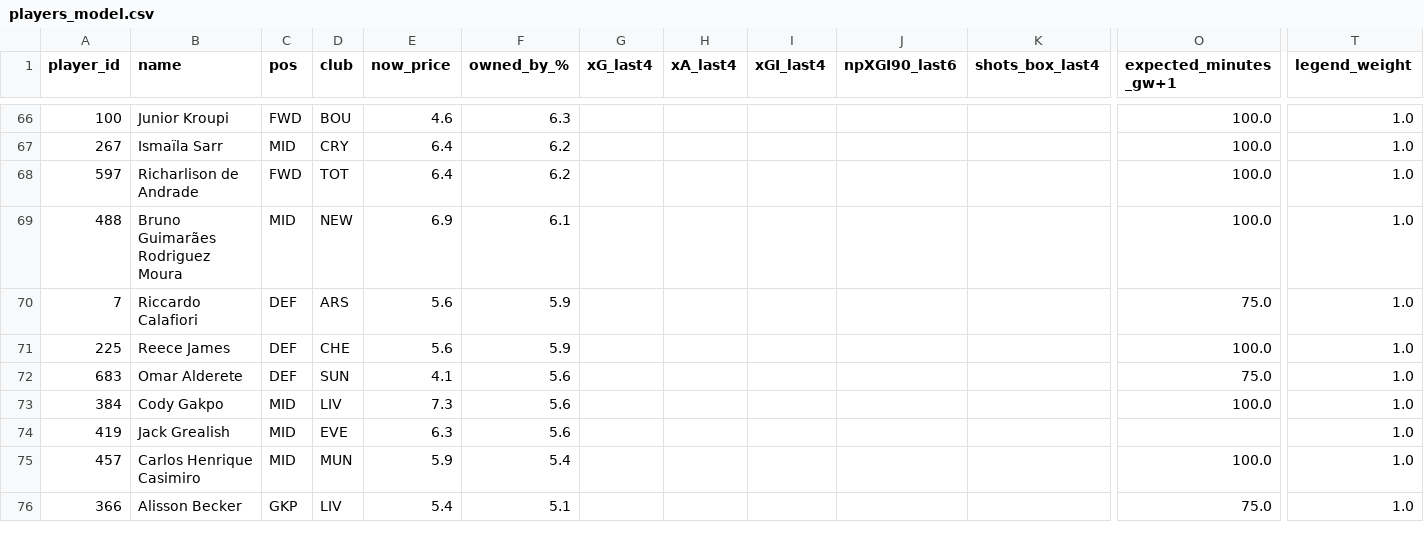
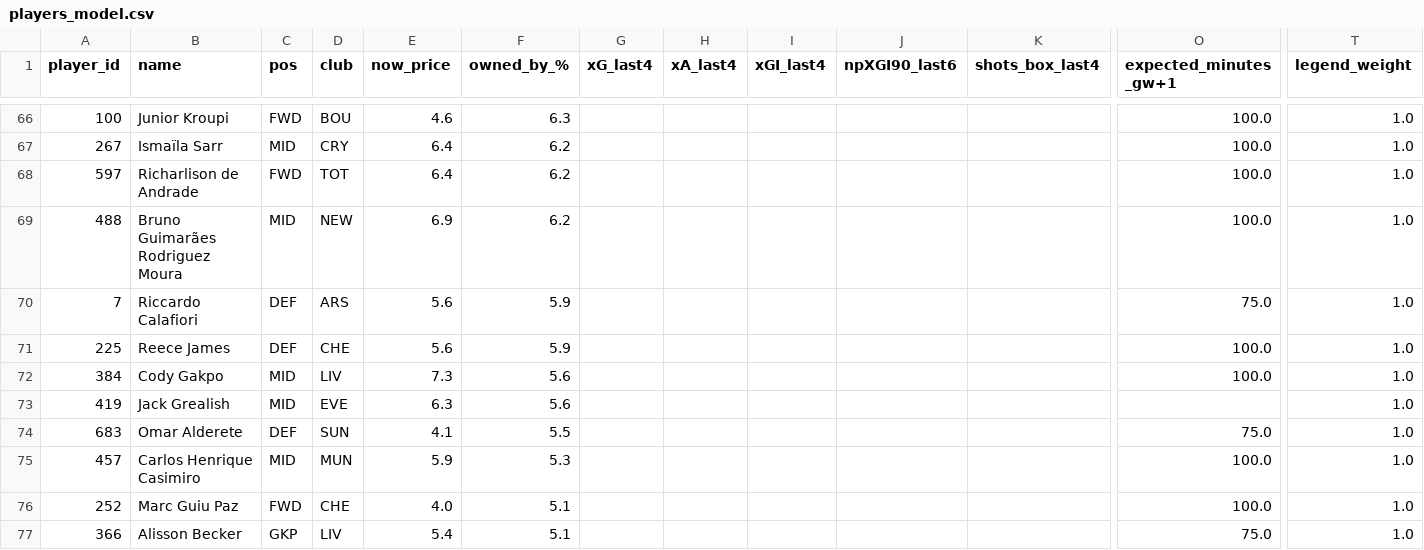
Before and after one commit to Theran500/fpl-data-pack, a CSV file: out/gw38/players_model.csv, drawn as a sheet; only a part is shown, gaps mark what is left out; removed rows and columns are numbered as before the commit, all else as after; rows hold the shown columns only; the diff covers the shown part only; the diff names each change by its address in the sheet, - before the commit and + after, or states it on an @@ line.

```diff
--- a/out/gw38/players_model.csv
+++ b/out/gw38/players_model.csv
-F69 (owned_by_%): 6.1
+F69 (owned_by_%): 6.2
-row 72: 683 | Omar Alderete | DEF | SUN | 4.1 | 5.6 |  |  |  |  |  | 75.0 | 1.0
+row 74: 683 | Omar Alderete | DEF | SUN | 4.1 | 5.5 |  |  |  |  |  | 75.0 | 1.0
-F75 (owned_by_%): 5.4
+F75 (owned_by_%): 5.3
@@ row 77 moved to row 76: 252 @@
```
Also changed, not shown: 9 added rows, 9 removed rows, 7 moved rows and 14 edited cells elsewhere in this file.
